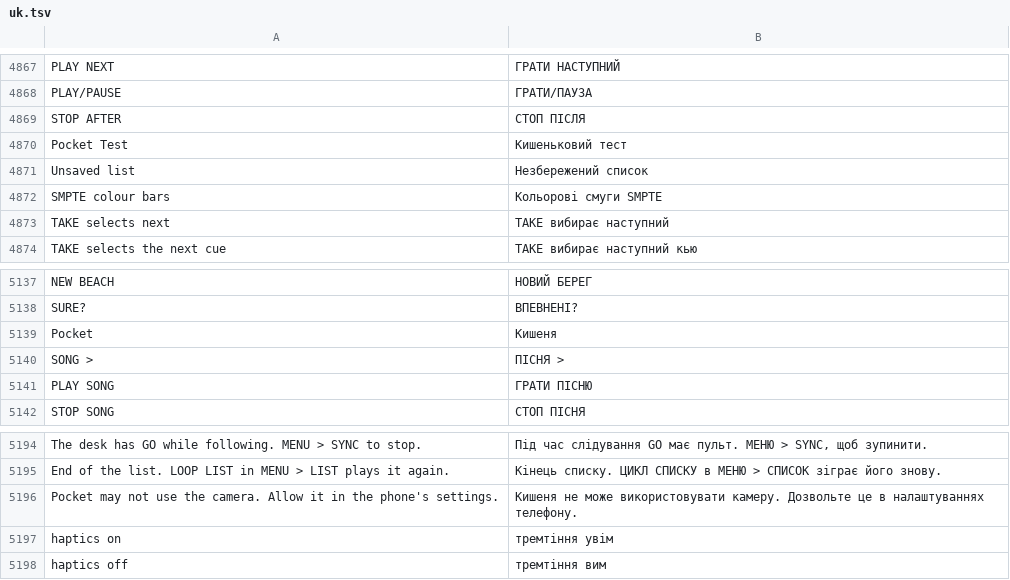
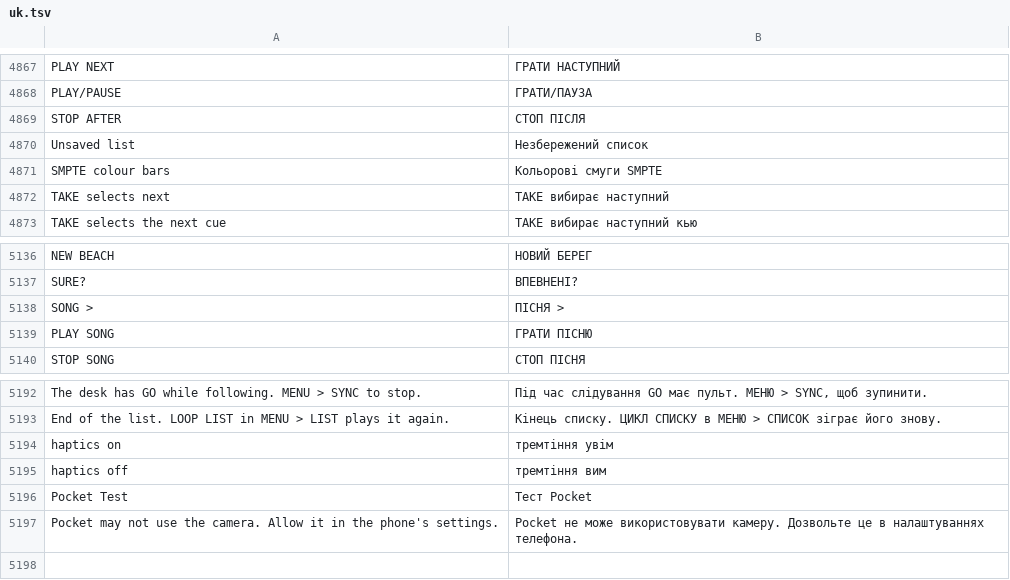
Before and after one commit to Utopian-Academy/Deckboy, a TSV file: data/lang/uk.tsv, drawn as a sheet; only a part is shown, gaps mark what is left out.

```diff
--- a/data/lang/uk.tsv
+++ b/data/lang/uk.tsv
@@ -4869,3 +4869,2 @@ PLAY/PAUSE	ГРАТИ/ПАУЗА
 STOP AFTER	СТОП ПІСЛЯ
-Pocket Test	Кишеньковий тест
 Unsaved list	Незбережений список
@@ -5138,3 +5137,2 @@ NEW BEACH	НОВИЙ БЕРЕГ
 SURE?	ВПЕВНЕНІ?
-Pocket	Кишеня
 SONG  >	ПІСНЯ  >
@@ -5195,4 +5193,5 @@ The desk has GO while following. MENU > SYNC to stop.	Під час слідув
 End of the list. LOOP LIST in MENU > LIST plays it again.	Кінець списку. ЦИКЛ СПИСКУ в МЕНЮ > СПИСОК зіграє його знову.
-Pocket may not use the camera. Allow it in the phone's settings.	Кишеня не може використовувати камеру. Дозвольте це в налаштуваннях телефону.
 haptics on	тремтіння увім
 haptics off	тремтіння вим
+Pocket Test	Тест Pocket
+Pocket may not use the camera. Allow it in the phone's settings.	Pocket не може використовувати камеру. Дозвольте це в налаштуваннях телефона.
```
Also changed, not shown: data/lang/es-CU.tsv, data/lang/es.tsv, 34 other files.
